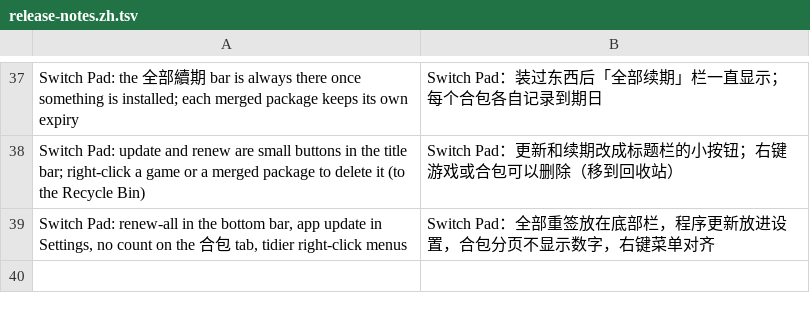
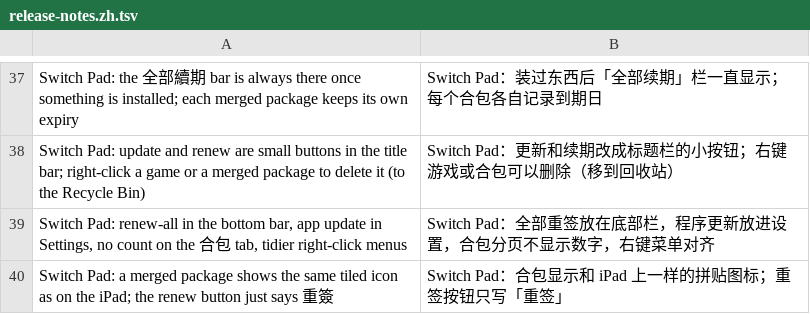
Before and after one commit to Mono0713/ns2ios-shell, a TSV file: .github/release-notes.zh.tsv, drawn as a sheet; only a part is shown, gaps mark what is left out.

```diff
--- a/.github/release-notes.zh.tsv
+++ b/.github/release-notes.zh.tsv
@@ -39 +39,2 @@ Switch Pad: update and renew are small buttons in the title bar; right-click a g
 Switch Pad: renew-all in the bottom bar, app update in Settings, no count on the 合包 tab, tidier right-click menus	Switch Pad：全部重签放在底部栏，程序更新放进设置，合包分页不显示数字，右键菜单对齐
+Switch Pad: a merged package shows the same tiled icon as on the iPad; the renew button just says 重簽	Switch Pad：合包显示和 iPad 上一样的拼贴图标；重签按钮只写「重签」
```
Also changed, not shown: 1 other file.
